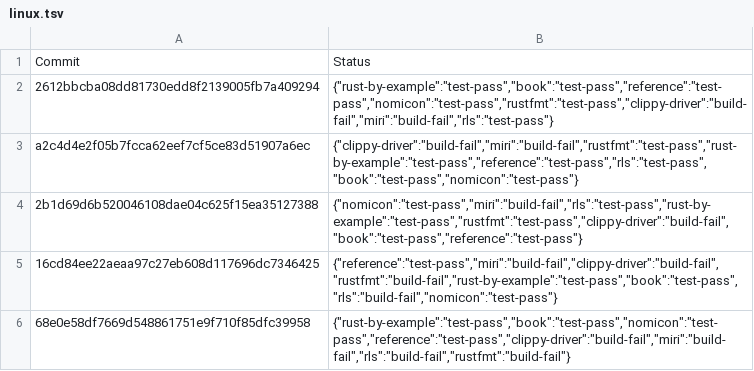
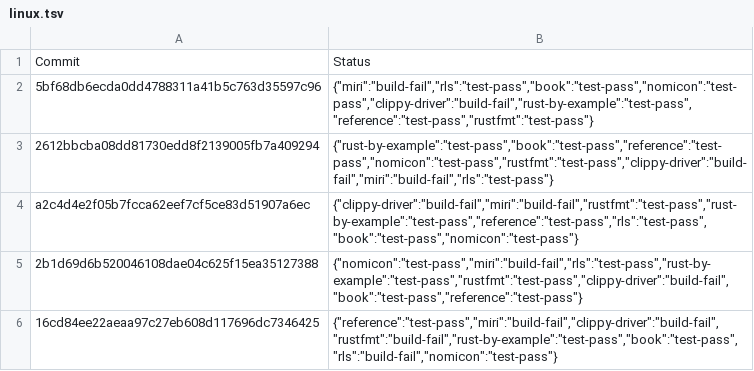
Before and after one commit to rust-lang-nursery/rust-toolstate, a TSV file: history/linux.tsv, drawn as a sheet; only a part is shown; the shorter side is filled out with more unchanged rows; the diff names each change by its address in the sheet, - before the commit and + after, or states it on an @@ line.

Commit message:
(linux CI update)

```diff
--- a/history/linux.tsv
+++ b/history/linux.tsv
+row 2: 5bf68db6ecda0dd4788311a41b5c763d35597c96 | {"miri":"build-fail","rls":"test-pass","book":"test-pass","nomicon":"test-pass","clippy-driver":"build-fail","rust-by-example":"test-pass","reference":"test-pass","rustfmt":"test-pass"}
```
